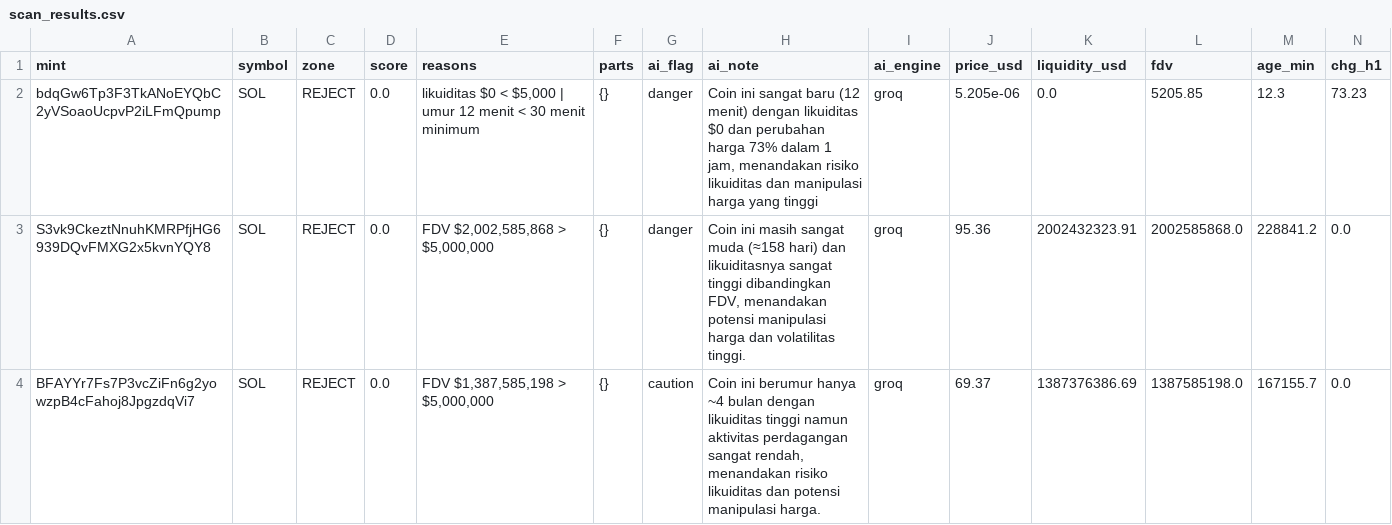
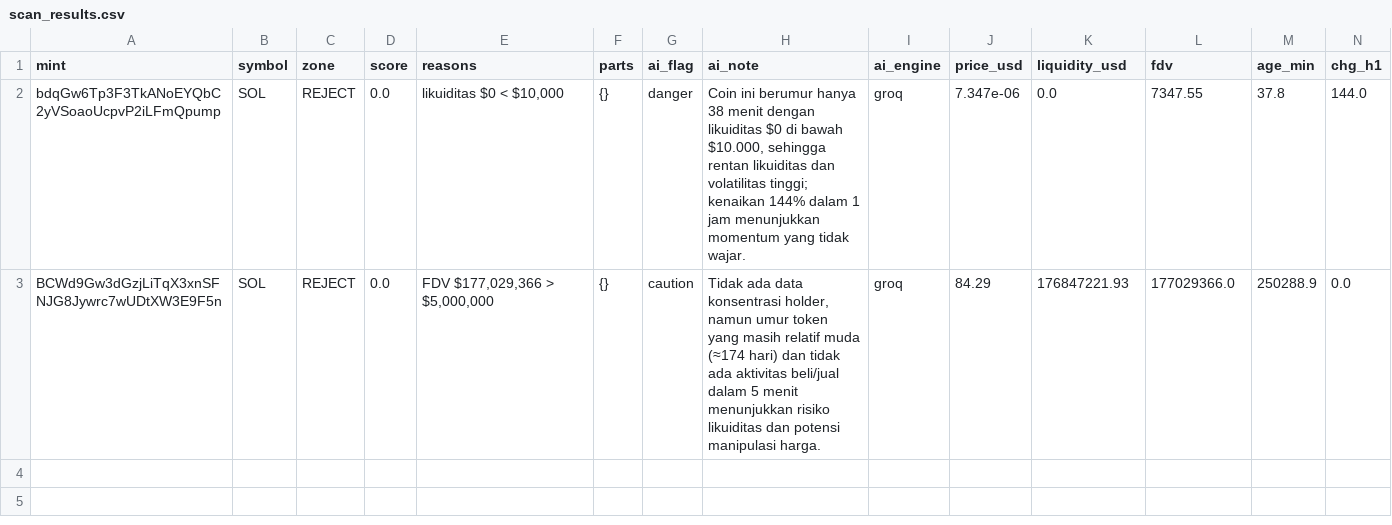
Before and after one commit to muhammadekonugroho4-spec/MEME-COIN-RADAR, a CSV file: data/daily/2026-10-18/scan_results.csv, drawn as a sheet.

Commit message:
data: scan 2026-10-18-11:07

```diff
--- a/data/daily/2026-10-18/scan_results.csv
+++ b/data/daily/2026-10-18/scan_results.csv
@@ -1,4 +1,3 @@
 mint,symbol,zone,score,reasons,parts,ai_flag,ai_note,ai_engine,price_usd,liquidity_usd,fdv,age_min,chg_h1
-bdqGw6Tp3F3TkANoEYQbC2yVSoaoUcpvP2iLFmQpump,SOL,REJECT,0.0,"likuiditas $0 < $5,000 | umur 12 menit < 30 menit minimum",{},danger,"Coin ini sangat baru (12 menit) dengan likuiditas $0 dan perubahan harga 73% dalam 1 jam, menandakan risiko likuiditas dan manipulasi harga yang tinggi",groq,5.205e-06,0.0,5205.85,12.3,73.23
-S3vk9CkeztNnuhKMRPfjHG6939DQvFMXG2x5kvnYQY8,SOL,REJECT,0.0,"FDV $2,002,585,868 > $5,000,000",{},danger,"Coin ini masih sangat muda (≈158 hari) dan likuiditasnya sangat tinggi dibandingkan FDV, menandakan potensi manipulasi harga dan volatilitas tinggi.",groq,95.36,2002432323.91,2002585868.0,228841.2,0.0
-BFAYYr7Fs7P3vcZiFn6g2yowzpB4cFahoj8JpgzdqVi7,SOL,REJECT,0.0,"FDV $1,387,585,198 > $5,000,000",{},caution,"Coin ini berumur hanya ~4 bulan dengan likuiditas tinggi namun aktivitas perdagangan sangat rendah, menandakan risiko likuiditas dan potensi manipulasi harga.",groq,69.37,1387376386.69,1387585198.0,167155.7,0.0
+bdqGw6Tp3F3TkANoEYQbC2yVSoaoUcpvP2iLFmQpump,SOL,REJECT,0.0,"likuiditas $0 < $10,000",{},danger,"Coin ini berumur hanya 38 menit dengan likuiditas $0 di bawah $10.000, sehingga rentan likuiditas dan volatilitas tinggi; kenaikan 144% dalam 1 jam menunjukkan momentum yang tidak wajar.",groq,7.347e-06,0.0,7347.55,37.8,144.0
+BCWd9Gw3dGzjLiTqX3xnSFNJG8Jywrc7wUDtXW3E9F5n,SOL,REJECT,0.0,"FDV $177,029,366 > $5,000,000",{},caution,"Tidak ada data konsentrasi holder, namun umur token yang masih relatif muda (≈174 hari) dan tidak ada aktivitas beli/jual dalam 5 menit menunjukkan risiko likuiditas dan potensi manipulasi harga.",groq,84.29,176847221.93,177029366.0,250288.9,0.0
```
Also changed, not shown: 1 other file.
